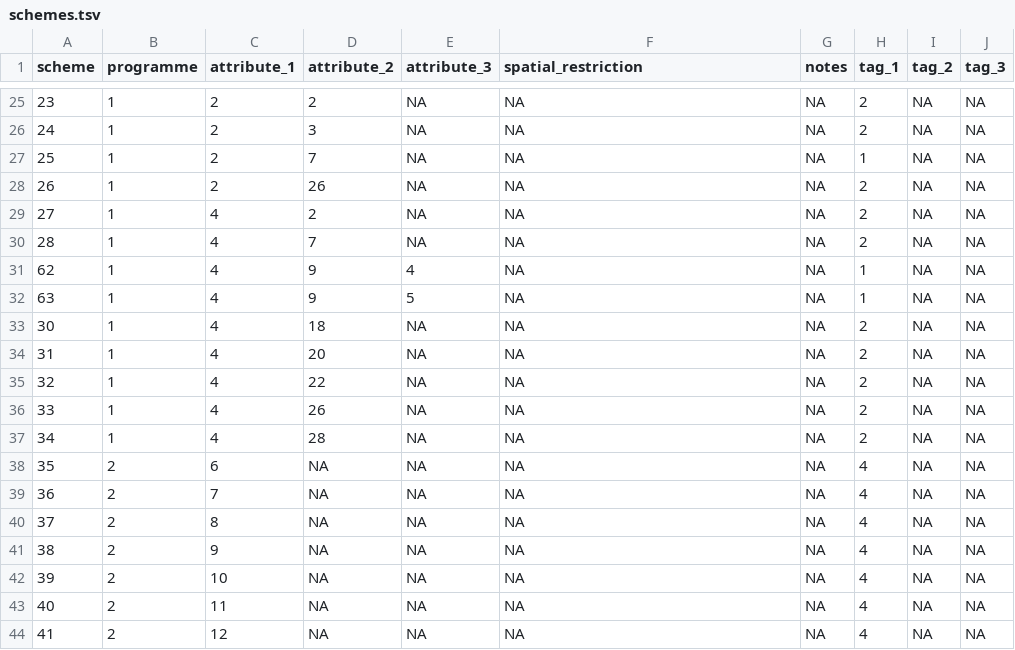
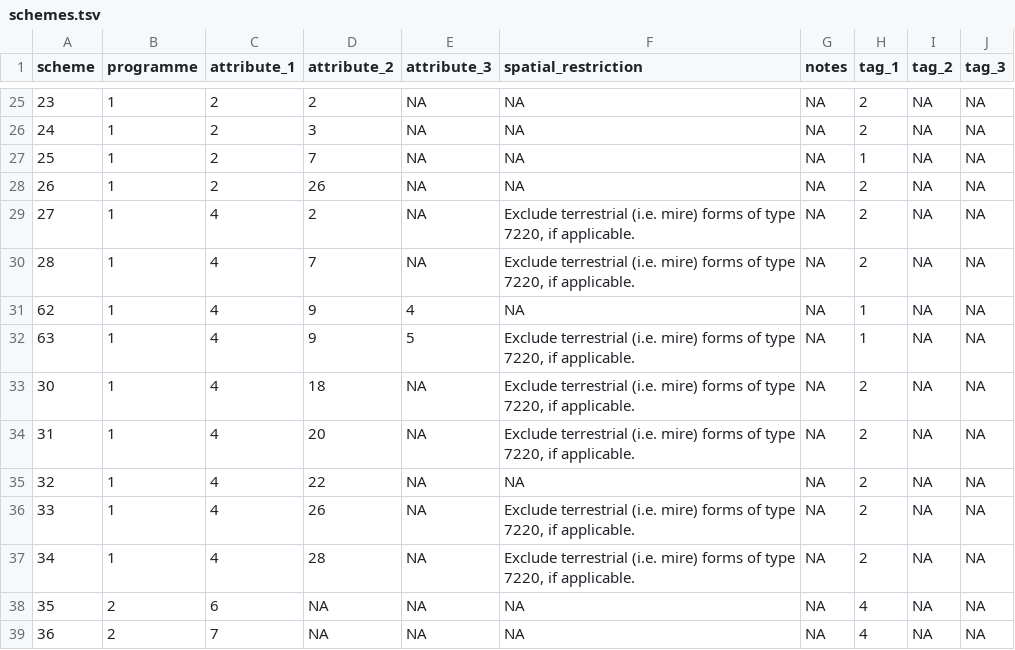
Before and after one commit to inbo/n2khab, a TSV file: inst/textdata/schemes.tsv, drawn as a sheet; only a part is shown, gaps mark what is left out; the shorter side is filled out with more unchanged rows; the diff covers the shown part only.

Commit message:
schemes: update spatial restrictions

```diff
--- a/inst/textdata/schemes.tsv
+++ b/inst/textdata/schemes.tsv
@@ -28,11 +28,11 @@ scheme	programme	attribute_1	attribute_2	attribute_3	spatial_restriction	notes	t
 26	1	2	26	NA	NA	NA	2	NA	NA
-27	1	4	2	NA	NA	NA	2	NA	NA
-28	1	4	7	NA	NA	NA	2	NA	NA
+27	1	4	2	NA	Exclude terrestrial (i.e. mire) forms of type 7220, if applicable.	NA	2	NA	NA
+28	1	4	7	NA	Exclude terrestrial (i.e. mire) forms of type 7220, if applicable.	NA	2	NA	NA
 62	1	4	9	4	NA	NA	1	NA	NA
-63	1	4	9	5	NA	NA	1	NA	NA
-30	1	4	18	NA	NA	NA	2	NA	NA
-31	1	4	20	NA	NA	NA	2	NA	NA
+63	1	4	9	5	Exclude terrestrial (i.e. mire) forms of type 7220, if applicable.	NA	1	NA	NA
+30	1	4	18	NA	Exclude terrestrial (i.e. mire) forms of type 7220, if applicable.	NA	2	NA	NA
+31	1	4	20	NA	Exclude terrestrial (i.e. mire) forms of type 7220, if applicable.	NA	2	NA	NA
 32	1	4	22	NA	NA	NA	2	NA	NA
-33	1	4	26	NA	NA	NA	2	NA	NA
-34	1	4	28	NA	NA	NA	2	NA	NA
+33	1	4	26	NA	Exclude terrestrial (i.e. mire) forms of type 7220, if applicable.	NA	2	NA	NA
+34	1	4	28	NA	Exclude terrestrial (i.e. mire) forms of type 7220, if applicable.	NA	2	NA	NA
 35	2	6	NA	NA	NA	NA	4	NA	NA
```
Also changed, not shown: 16 edited cells elsewhere in this file, 2 other files.
